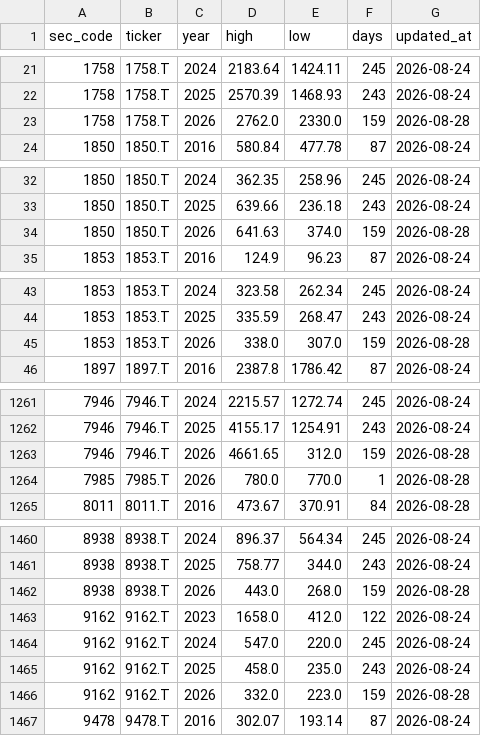
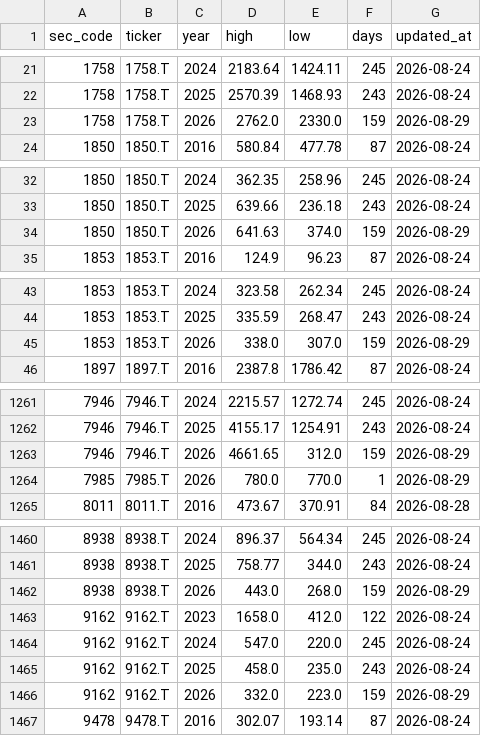
Before and after one commit to koureisyayou/kensaku_net001, a CSV file: yearly_high_low.csv, drawn as a sheet; only a part is shown, gaps mark what is left out; the diff covers the shown part only.

```diff
--- a/yearly_high_low.csv
+++ b/yearly_high_low.csv
@@ -22,3 +22,3 @@
 1758,1758.T,2025,2570.39,1468.93,243,2026-08-24
-1758,1758.T,2026,2762.0,2330.0,159,2026-08-28
+1758,1758.T,2026,2762.0,2330.0,159,2026-08-29
 1850,1850.T,2016,580.84,477.78,87,2026-08-24
@@ -33,3 +33,3 @@
 1850,1850.T,2025,639.66,236.18,243,2026-08-24
-1850,1850.T,2026,641.63,374.0,159,2026-08-28
+1850,1850.T,2026,641.63,374.0,159,2026-08-29
 1853,1853.T,2016,124.9,96.23,87,2026-08-24
@@ -44,3 +44,3 @@
 1853,1853.T,2025,335.59,268.47,243,2026-08-24
-1853,1853.T,2026,338.0,307.0,159,2026-08-28
+1853,1853.T,2026,338.0,307.0,159,2026-08-29
 1897,1897.T,2016,2387.8,1786.42,87,2026-08-24
@@ -1262,4 +1262,4 @@
 7946,7946.T,2025,4155.17,1254.91,243,2026-08-24
-7946,7946.T,2026,4661.65,312.0,159,2026-08-28
-7985,7985.T,2026,780.0,770.0,1,2026-08-28
+7946,7946.T,2026,4661.65,312.0,159,2026-08-29
+7985,7985.T,2026,780.0,770.0,1,2026-08-29
 8011,8011.T,2016,473.67,370.91,84,2026-08-28
@@ -1461,3 +1461,3 @@
 8938,8938.T,2025,758.77,344.0,243,2026-08-24
-8938,8938.T,2026,443.0,268.0,159,2026-08-28
+8938,8938.T,2026,443.0,268.0,159,2026-08-29
 9162,9162.T,2023,1658.0,412.0,122,2026-08-24
@@ -1465,3 +1465,3 @@
 9162,9162.T,2025,458.0,235.0,243,2026-08-24
-9162,9162.T,2026,332.0,223.0,159,2026-08-28
+9162,9162.T,2026,332.0,223.0,159,2026-08-29
 9478,9478.T,2016,302.07,193.14,87,2026-08-24
```
Also changed, not shown: 129 edited cells elsewhere in this file, local_prices.csv, net_net_candidates_local.csv, 5 other files.
